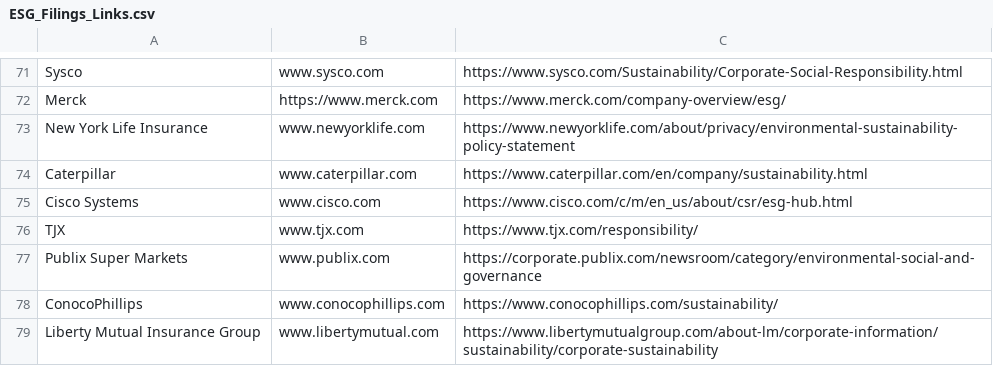
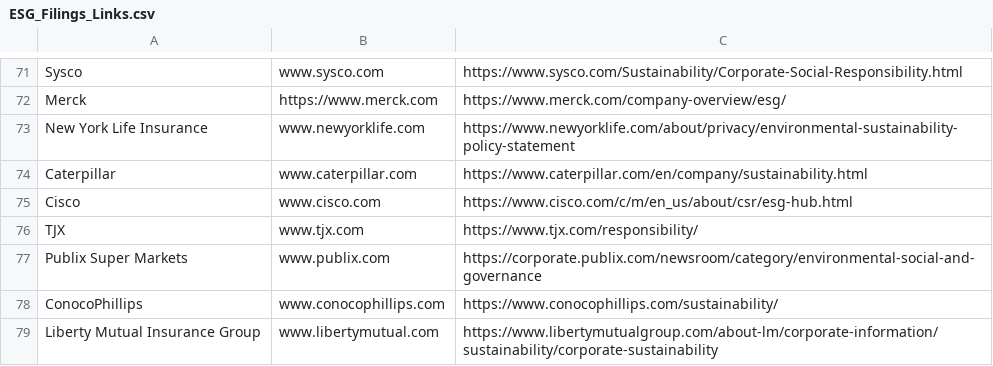
Before and after one commit to ThreatNGSecurity/ESG-Filings, a CSV file: ESG_Filings_Links.csv, drawn as a sheet; only a part is shown, gaps mark what is left out.

Commit message:
Update ESG_Filings_Links.csv

```diff
--- a/ESG_Filings_Links.csv
+++ b/ESG_Filings_Links.csv
@@ -74,3 +74,3 @@ New York Life Insurance, www.newyorklife.com, https://www.newyorklife.com/about/
 Caterpillar, www.caterpillar.com, https://www.caterpillar.com/en/company/sustainability.html
-Cisco Systems, www.cisco.com, https://www.cisco.com/c/m/en_us/about/csr/esg-hub.html
+Cisco, www.cisco.com, https://www.cisco.com/c/m/en_us/about/csr/esg-hub.html
 TJX, www.tjx.com, https://www.tjx.com/responsibility/
```
